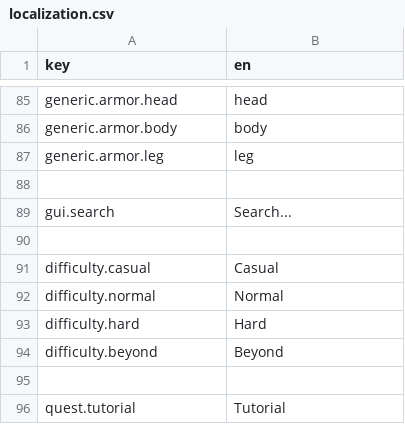
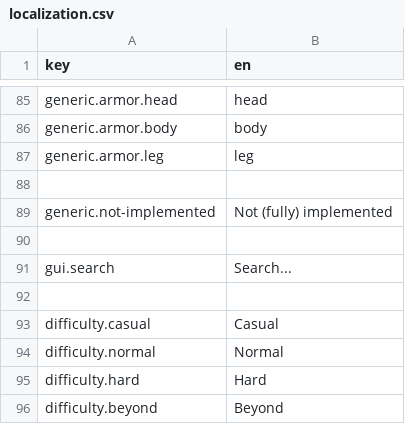
Before and after one commit to elmarhoppieland/DemonCrawl, a CSV file: assets/localization/localization.csv, drawn as a sheet; only a part is shown, gaps mark what is left out; the shorter side is filled out with more unchanged rows.

```diff
--- a/assets/localization/localization.csv
+++ b/assets/localization/localization.csv
@@ -88,2 +88,4 @@ generic.armor.leg;leg
 
+generic.not-implemented;Not (fully) implemented
+
 gui.search;Search...
```
Also changed, not shown: 3 other files.
